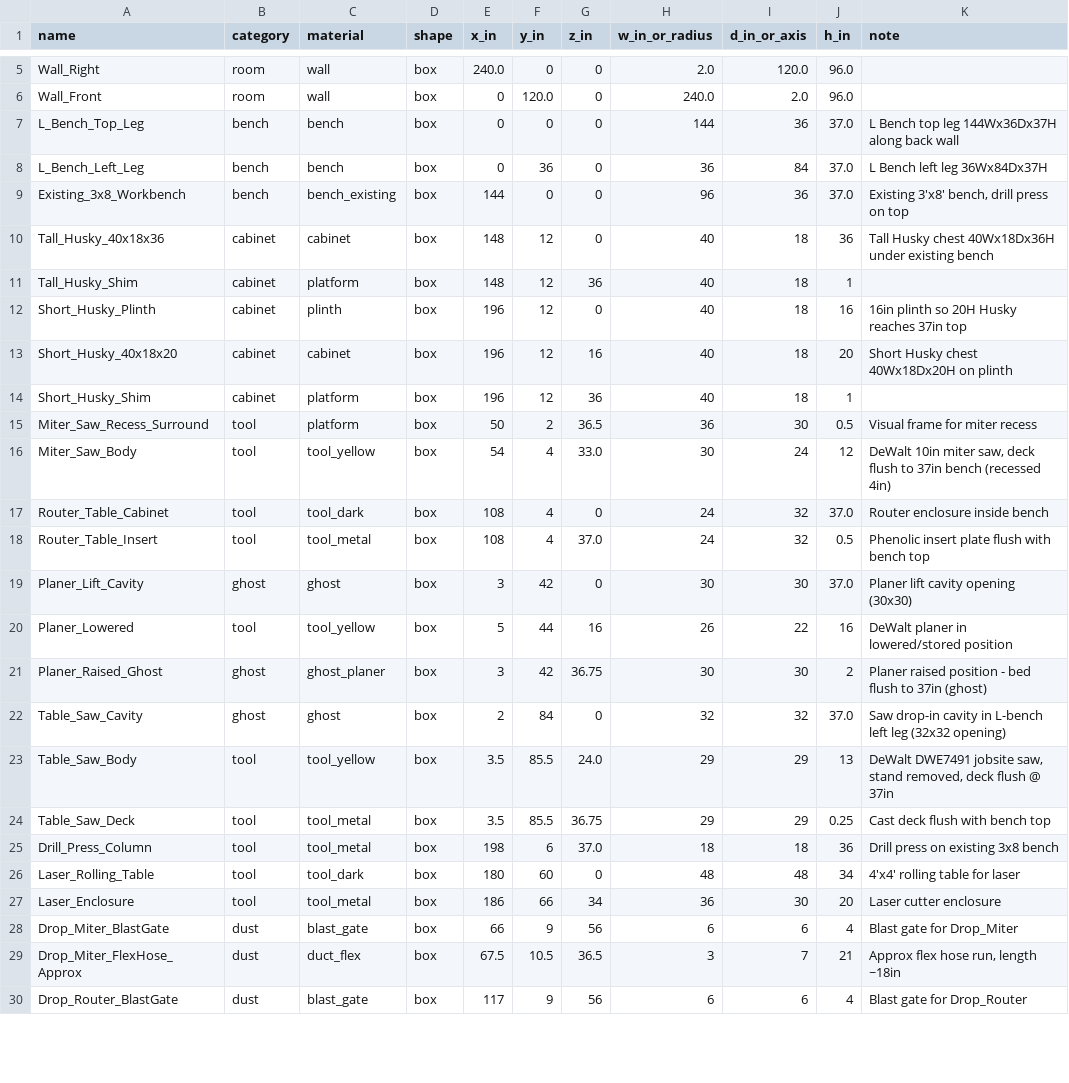
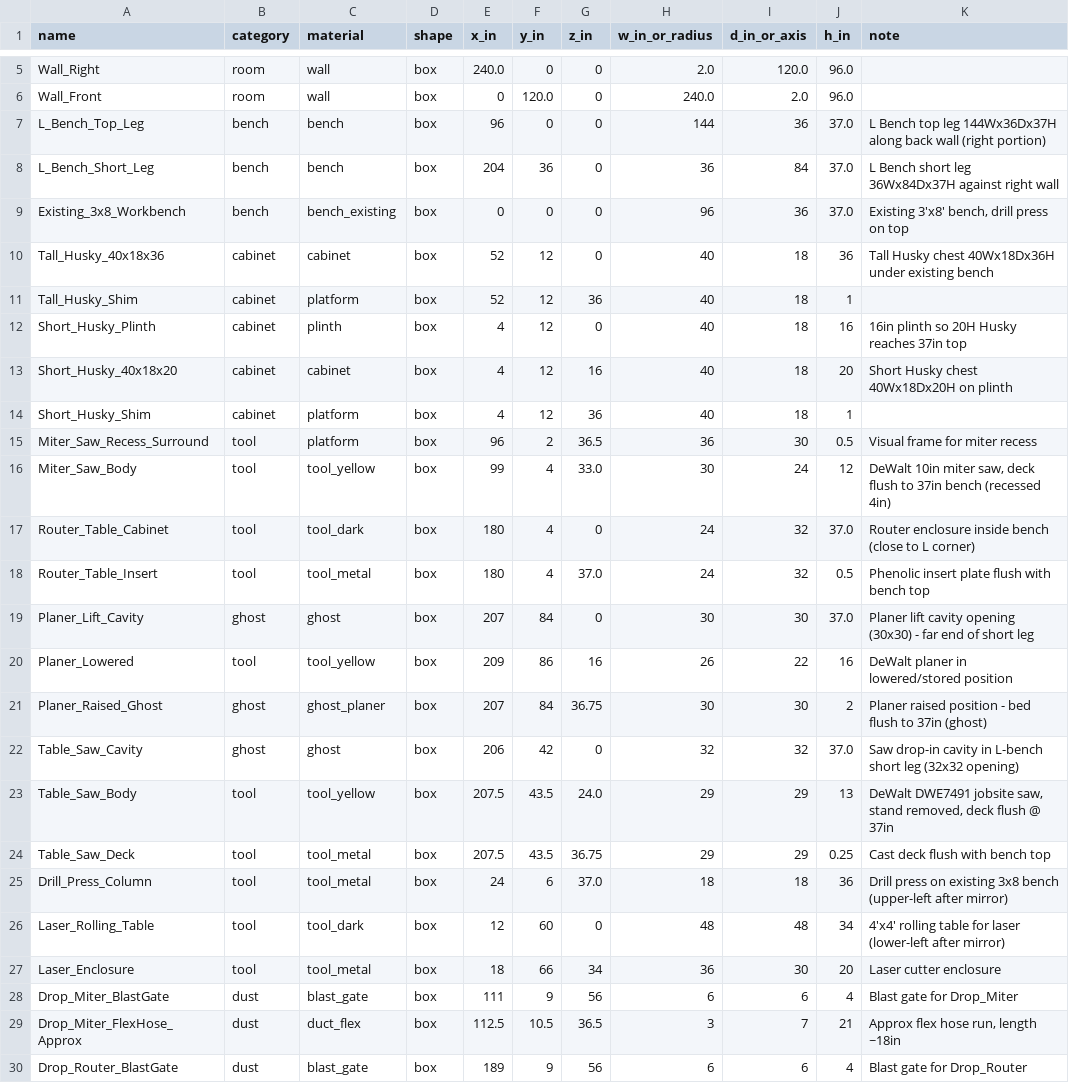
Before and after one commit to tjf2007/workshop, a CSV file: woodshop_layout_objects.csv, drawn as a sheet; only a part is shown, gaps mark what is left out; the diff covers the shown part only.

```diff
--- a/woodshop_layout_objects.csv
+++ b/woodshop_layout_objects.csv
@@ -6,25 +6,25 @@ Wall_Right,room,wall,box,240.0,0,0,2.0,120.0,96.0,
 Wall_Front,room,wall,box,0,120.0,0,240.0,2.0,96.0,
-L_Bench_Top_Leg,bench,bench,box,0,0,0,144,36,37.0,L Bench top leg 144Wx36Dx37H along back wall
-L_Bench_Left_Leg,bench,bench,box,0,36,0,36,84,37.0,L Bench left leg 36Wx84Dx37H
-Existing_3x8_Workbench,bench,bench_existing,box,144,0,0,96,36,37.0,"Existing 3'x8' bench, drill press on top"
-Tall_Husky_40x18x36,cabinet,cabinet,box,148,12,0,40,18,36,Tall Husky chest 40Wx18Dx36H under existing bench
-Tall_Husky_Shim,cabinet,platform,box,148,12,36,40,18,1,
-Short_Husky_Plinth,cabinet,plinth,box,196,12,0,40,18,16,16in plinth so 20H Husky reaches 37in top
-Short_Husky_40x18x20,cabinet,cabinet,box,196,12,16,40,18,20,Short Husky chest 40Wx18Dx20H on plinth
-Short_Husky_Shim,cabinet,platform,box,196,12,36,40,18,1,
-Miter_Saw_Recess_Surround,tool,platform,box,50,2,36.5,36,30,0.5,Visual frame for miter recess
-Miter_Saw_Body,tool,tool_yellow,box,54,4,33.0,30,24,12,"DeWalt 10in miter saw, deck flush to 37in bench (recessed 4in)"
-Router_Table_Cabinet,tool,tool_dark,box,108,4,0,24,32,37.0,Router enclosure inside bench
-Router_Table_Insert,tool,tool_metal,box,108,4,37.0,24,32,0.5,Phenolic insert plate flush with bench top
-Planer_Lift_Cavity,ghost,ghost,box,3,42,0,30,30,37.0,Planer lift cavity opening (30x30)
-Planer_Lowered,tool,tool_yellow,box,5,44,16,26,22,16,DeWalt planer in lowered/stored position
-Planer_Raised_Ghost,ghost,ghost_planer,box,3,42,36.75,30,30,2,Planer raised position - bed flush to 37in (ghost)
-Table_Saw_Cavity,ghost,ghost,box,2,84,0,32,32,37.0,Saw drop-in cavity in L-bench left leg (32x32 opening)
-Table_Saw_Body,tool,tool_yellow,box,3.5,85.5,24.0,29,29,13,"DeWalt DWE7491 jobsite saw, stand removed, deck flush @ 37in"
-Table_Saw_Deck,tool,tool_metal,box,3.5,85.5,36.75,29,29,0.25,Cast deck flush with bench top
-Drill_Press_Column,tool,tool_metal,box,198,6,37.0,18,18,36,Drill press on existing 3x8 bench
-Laser_Rolling_Table,tool,tool_dark,box,180,60,0,48,48,34,4'x4' rolling table for laser
-Laser_Enclosure,tool,tool_metal,box,186,66,34,36,30,20,Laser cutter enclosure
-Drop_Miter_BlastGate,dust,blast_gate,box,66,9,56,6,6,4,Blast gate for Drop_Miter
-Drop_Miter_FlexHose_Approx,dust,duct_flex,box,67.5,10.5,36.5,3,7,21,"Approx flex hose run, length ~18in"
-Drop_Router_BlastGate,dust,blast_gate,box,117,9,56,6,6,4,Blast gate for Drop_Router
+L_Bench_Top_Leg,bench,bench,box,96,0,0,144,36,37.0,L Bench top leg 144Wx36Dx37H along back wall (right portion)
+L_Bench_Short_Leg,bench,bench,box,204,36,0,36,84,37.0,L Bench short leg 36Wx84Dx37H against right wall
+Existing_3x8_Workbench,bench,bench_existing,box,0,0,0,96,36,37.0,"Existing 3'x8' bench, drill press on top"
+Tall_Husky_40x18x36,cabinet,cabinet,box,52,12,0,40,18,36,Tall Husky chest 40Wx18Dx36H under existing bench
+Tall_Husky_Shim,cabinet,platform,box,52,12,36,40,18,1,
+Short_Husky_Plinth,cabinet,plinth,box,4,12,0,40,18,16,16in plinth so 20H Husky reaches 37in top
+Short_Husky_40x18x20,cabinet,cabinet,box,4,12,16,40,18,20,Short Husky chest 40Wx18Dx20H on plinth
+Short_Husky_Shim,cabinet,platform,box,4,12,36,40,18,1,
+Miter_Saw_Recess_Surround,tool,platform,box,96,2,36.5,36,30,0.5,Visual frame for miter recess
+Miter_Saw_Body,tool,tool_yellow,box,99,4,33.0,30,24,12,"DeWalt 10in miter saw, deck flush to 37in bench (recessed 4in)"
+Router_Table_Cabinet,tool,tool_dark,box,180,4,0,24,32,37.0,Router enclosure inside bench (close to L corner)
+Router_Table_Insert,tool,tool_metal,box,180,4,37.0,24,32,0.5,Phenolic insert plate flush with bench top
+Planer_Lift_Cavity,ghost,ghost,box,207,84,0,30,30,37.0,Planer lift cavity opening (30x30) - far end of short leg
+Planer_Lowered,tool,tool_yellow,box,209,86,16,26,22,16,DeWalt planer in lowered/stored position
+Planer_Raised_Ghost,ghost,ghost_planer,box,207,84,36.75,30,30,2,Planer raised position - bed flush to 37in (ghost)
+Table_Saw_Cavity,ghost,ghost,box,206,42,0,32,32,37.0,Saw drop-in cavity in L-bench short leg (32x32 opening)
+Table_Saw_Body,tool,tool_yellow,box,207.5,43.5,24.0,29,29,13,"DeWalt DWE7491 jobsite saw, stand removed, deck flush @ 37in"
+Table_Saw_Deck,tool,tool_metal,box,207.5,43.5,36.75,29,29,0.25,Cast deck flush with bench top
+Drill_Press_Column,tool,tool_metal,box,24,6,37.0,18,18,36,Drill press on existing 3x8 bench (upper-left after mirror)
+Laser_Rolling_Table,tool,tool_dark,box,12,60,0,48,48,34,4'x4' rolling table for laser (lower-left after mirror)
+Laser_Enclosure,tool,tool_metal,box,18,66,34,36,30,20,Laser cutter enclosure
+Drop_Miter_BlastGate,dust,blast_gate,box,111,9,56,6,6,4,Blast gate for Drop_Miter
+Drop_Miter_FlexHose_Approx,dust,duct_flex,box,112.5,10.5,36.5,3,7,21,"Approx flex hose run, length ~18in"
+Drop_Router_BlastGate,dust,blast_gate,box,189,9,56,6,6,4,Blast gate for Drop_Router
```
Also changed, not shown: 3 added rows, 3 removed rows and 46 edited cells elsewhere in this file, 6 other files.
